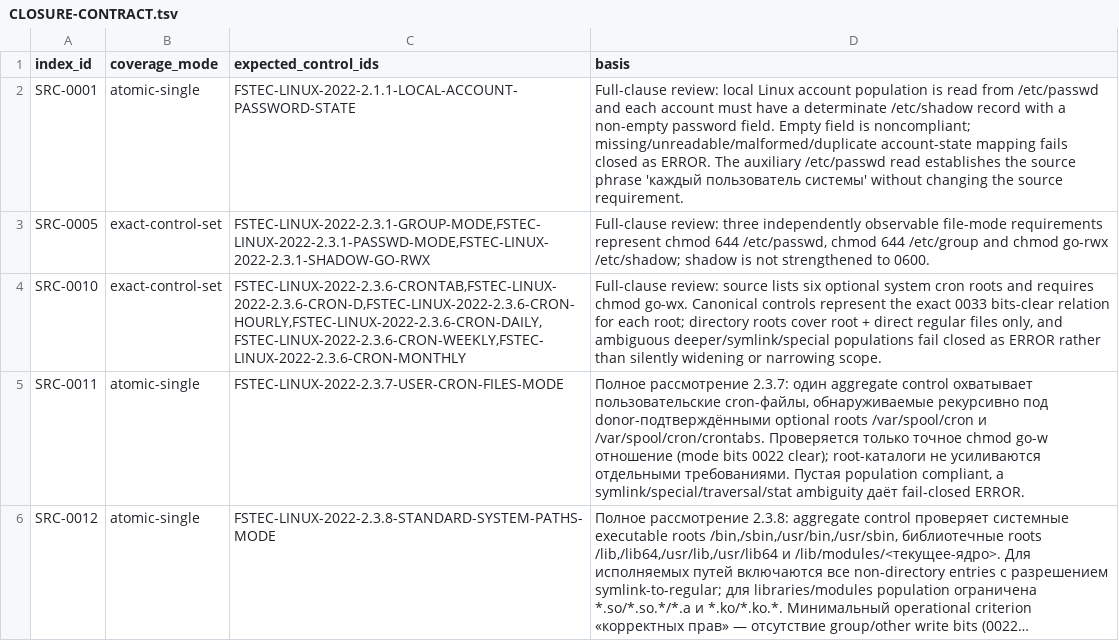
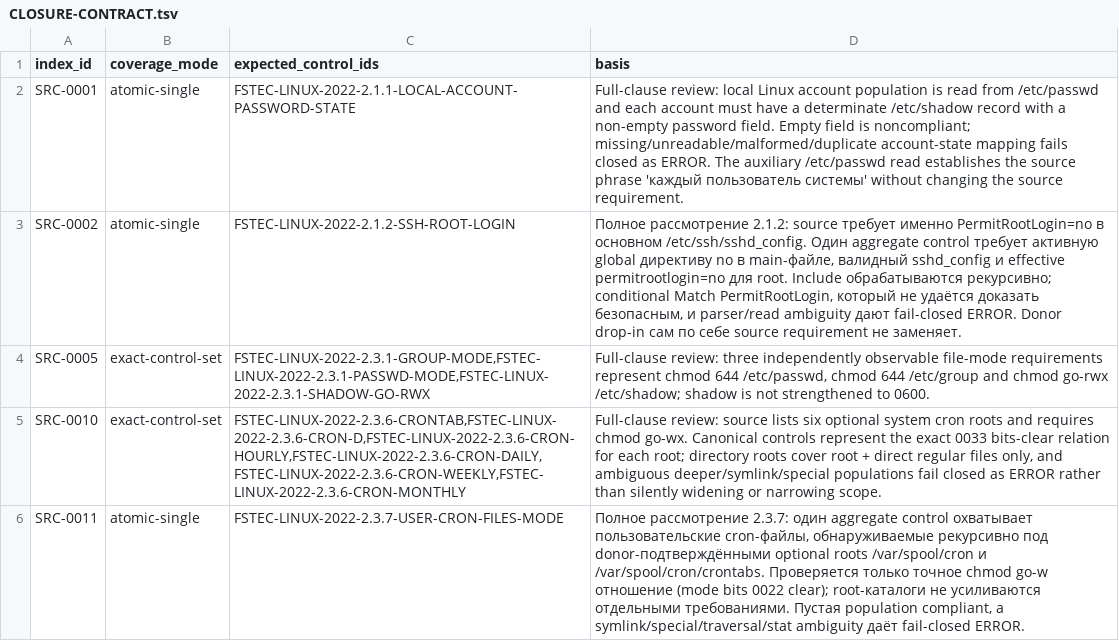
Before and after one commit to rasav65/SecureLinux-Policy, a TSV file: index/source-v4/CLOSURE-CONTRACT.tsv, drawn as a sheet; only a part is shown; the shorter side is filled out with more unchanged rows; long unchanged cells end in ….

Commit message:
feat: implement SRC-0002 SSH root login check

```diff
--- a/index/source-v4/CLOSURE-CONTRACT.tsv
+++ b/index/source-v4/CLOSURE-CONTRACT.tsv
@@ -2,2 +2,3 @@ index_id	coverage_mode	expected_control_ids	basis
 SRC-0001	atomic-single	FSTEC-LINUX-2022-2.1.1-LOCAL-ACCOUNT-PASSWORD-STATE	Full-clause review: local Linux account population is read from /etc/passwd and each account must have a determinate /etc/shadow record with a non-empty password field. Empty field is noncompliant; missing/unreadable/malformed/duplicate account-state mapping fails closed as ERROR. The auxiliary /etc/passwd read establishes the source phrase 'каждый пользователь системы' without changing the source requirement.
+SRC-0002	atomic-single	FSTEC-LINUX-2022-2.1.2-SSH-ROOT-LOGIN	Полное рассмотрение 2.1.2: source требует именно PermitRootLogin=no в основном /etc/ssh/sshd_config. Один aggregate control требует активную global директиву no в main-файле, валидный sshd_config и effective permitrootlogin=no для root. Include обрабатываются рекурсивно; conditional Match PermitRootLogin, который не удаётся доказать безопасным, и parser/read ambiguity дают fail-closed ERROR. Donor drop-in сам по себе source requirement не заменяет.
 SRC-0005	exact-control-set	FSTEC-LINUX-2022-2.3.1-GROUP-MODE,FSTEC-LINUX-2022-2.3.1-PASSWD-MODE,FSTEC-LINUX-2022-2.3.1-SHADOW-GO-RWX	Full-clause review: three independently observable file-mode requirements represent chmod 644 /etc/passwd, chmod 644 /etc/group and chmod go-rwx /etc/shadow; shadow is not strengthened to 0600.
```
Also changed, not shown: controls/fstec-core/linux-2022/CONTROL-MANIFEST.tsv, index/source-v4/SOURCE-INDEX.tsv, 35 other files.
